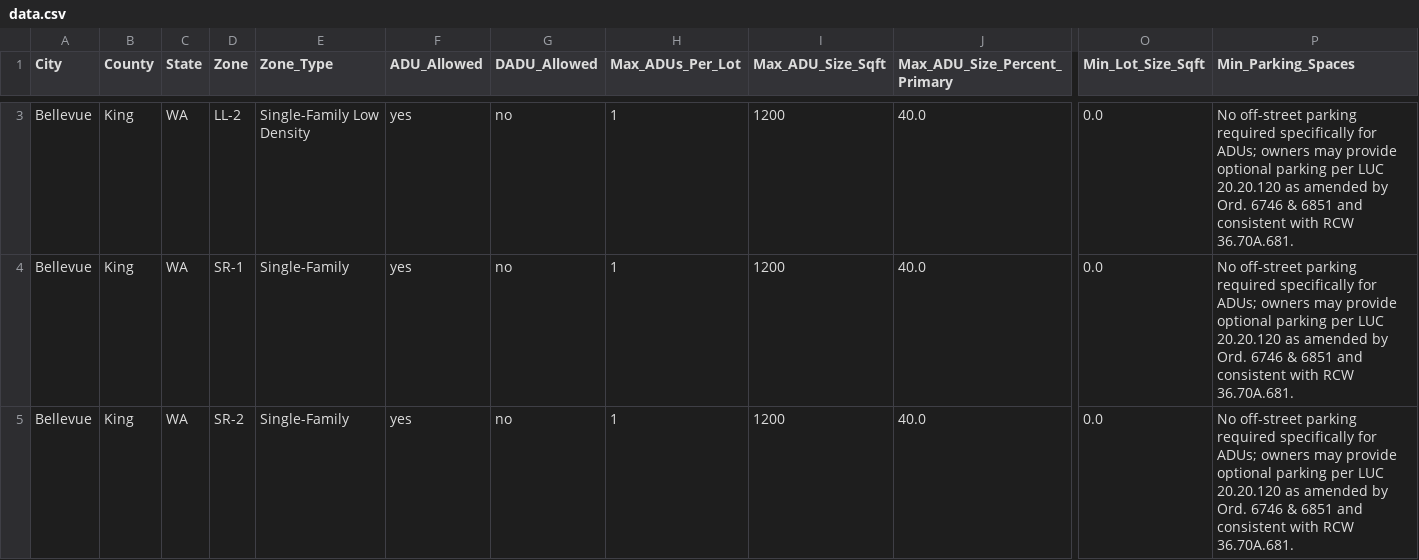
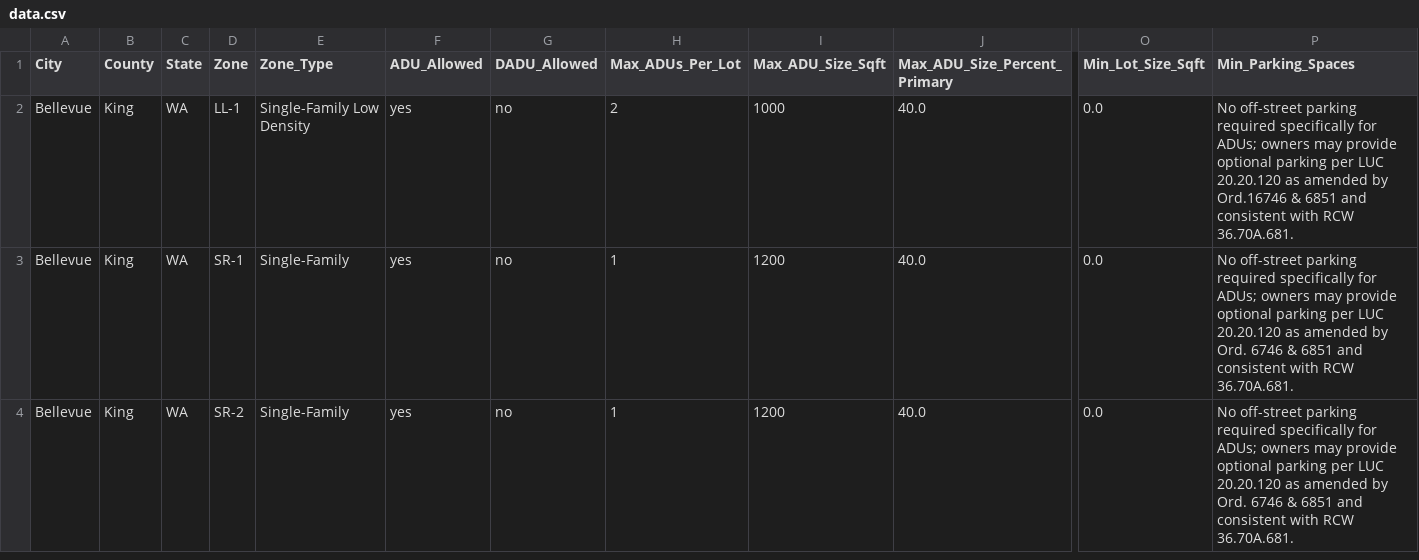
Before and after one commit to eva781/adu_landuse, a CSV file: data.csv, drawn as a sheet; only a part is shown, gaps mark what is left out; removed rows and columns are numbered as before the commit, all else as after; rows hold the shown columns only; the diff covers the shown part only; the diff names each change by its address in the sheet, - before the commit and + after, or states it on an @@ line.

Commit message:
Update data.csv

```diff
--- a/data.csv
+++ b/data.csv
-row 3: Bellevue | King | WA | LL-2 | Single-Family Low Density | yes | no | 1 | 1200 | 40.0 | 0.0 | No off-street parking required specifically for ADUs; owners may provide optional parking per LUC 20.20.120 as amended by Ord. 6746 & 6851 and consistent with RCW 36.70A.681.
+row 2: Bellevue | King | WA | LL-1 | Single-Family Low Density | yes | no | 2 | 1000 | 40.0 | 0.0 | No off-street parking required specifically for ADUs; owners may provide optional parking per LUC 20.20.120 as amended by Ord.16746 & 6851 and consistent with RCW 36.70A.681.
```
Also changed, not shown: 1 removed row elsewhere in this file.
